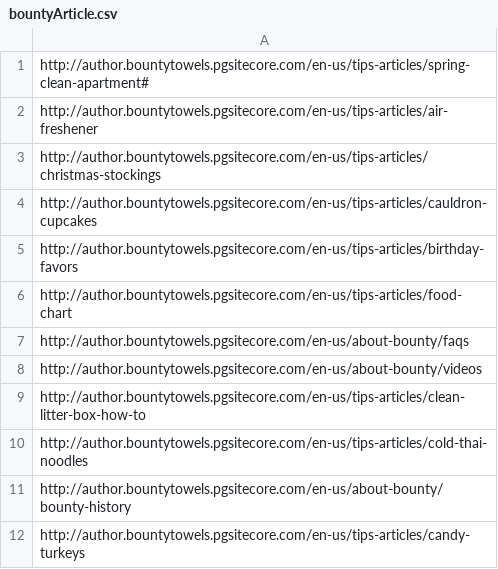
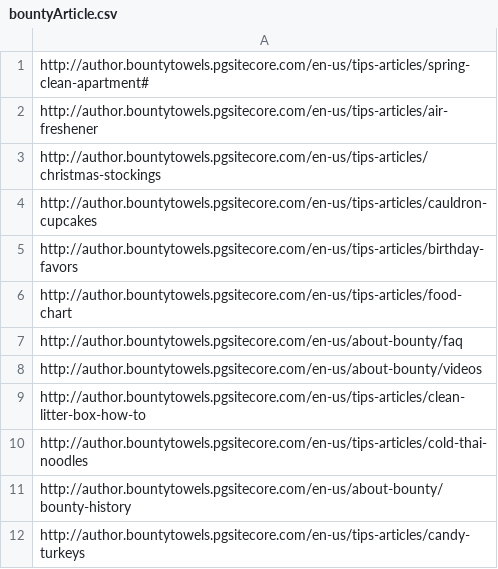
Before and after one commit to ew9001/BrandPeptoAutomate, a CSV file: pepto/bountyArticle.csv, drawn as a sheet.

Commit message:
Changed Article CSV

```diff
--- a/pepto/bountyArticle.csv
+++ b/pepto/bountyArticle.csv
@@ -6,3 +6,3 @@ http://author.bountytowels.pgsitecore.com/en-us/tips-articles/birthday-favors
 http://author.bountytowels.pgsitecore.com/en-us/tips-articles/food-chart
-http://author.bountytowels.pgsitecore.com/en-us/about-bounty/faqs
+http://author.bountytowels.pgsitecore.com/en-us/about-bounty/faq
 http://author.bountytowels.pgsitecore.com/en-us/about-bounty/videos
```
